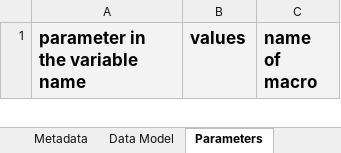
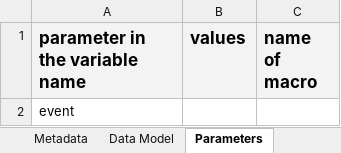
Before and after one commit to VAC4EU/ROC18, an Excel workbook: i_codebooks/D4_count_events_windows.xlsx, sheet Parameters, drawn as a sheet; only a part is shown; values as stored, in another font and other column widths than the file's, no borders; the diff covers the shown part only; the diff names each change by its address in the sheet, - before the commit and + after, or states it on an @@ line.

```diff
--- a/i_codebooks/D4_count_events_windows.xlsx (sheet Parameters)
+++ b/i_codebooks/D4_count_events_windows.xlsx (sheet Parameters)
+row 2: event
```
Also changed, not shown: 1 removed row elsewhere in this sheet, sheet Data Model, i_codebooks/00_index.xlsx, i_codebooks/D4_persontime_monthly.xlsx, 22 other files.
